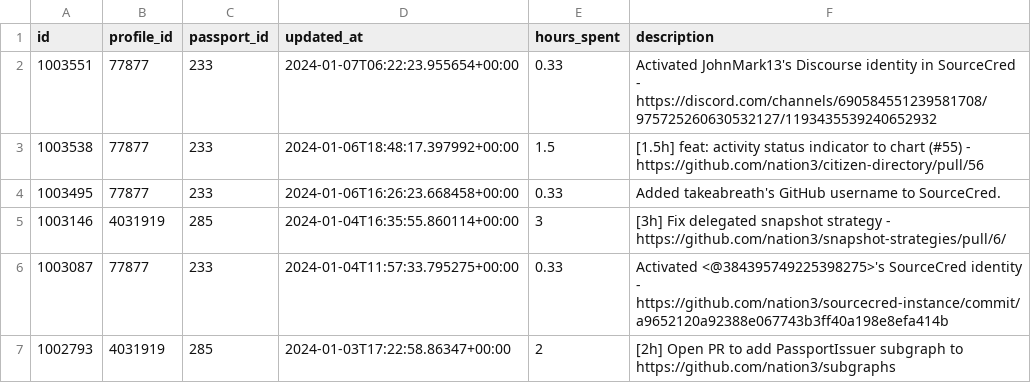
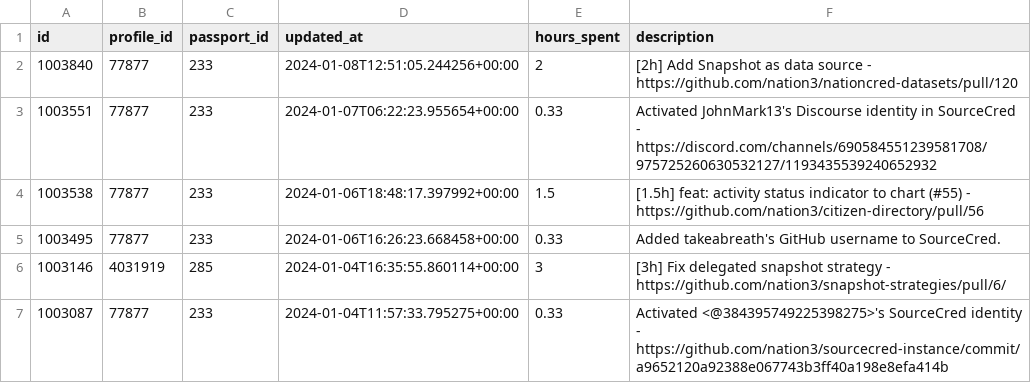
Before and after one commit to nation3/citizen-rewards, a CSV file: development-guild/contributions/coordinape-contributions.csv, drawn as a sheet; only a part is shown; the shorter side is filled out with more unchanged rows.

Commit message:
🧙 development guild - fetch coordinape contributions

```diff
--- a/development-guild/contributions/coordinape-contributions.csv
+++ b/development-guild/contributions/coordinape-contributions.csv
@@ -1,2 +1,3 @@
 id,profile_id,passport_id,updated_at,hours_spent,description
+1003840,77877,233,2024-01-08T12:51:05.244256+00:00,2,[2h] Add Snapshot as data source - https://github.com/nation3/nationcred-datasets/pull/120
 1003551,77877,233,2024-01-07T06:22:23.955654+00:00,0.33,Activated JohnMark13's Discourse identity in SourceCred - https://discord.com/channels/690584551239581708/975725260630532127/1193435539240652932
```
